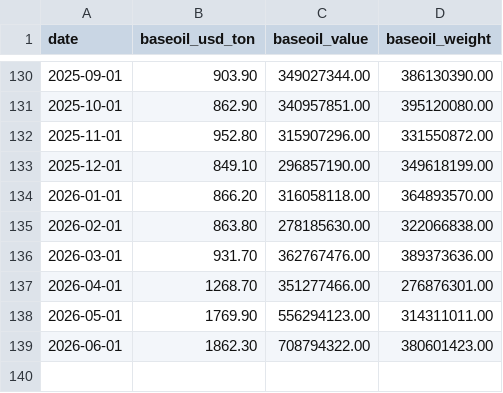
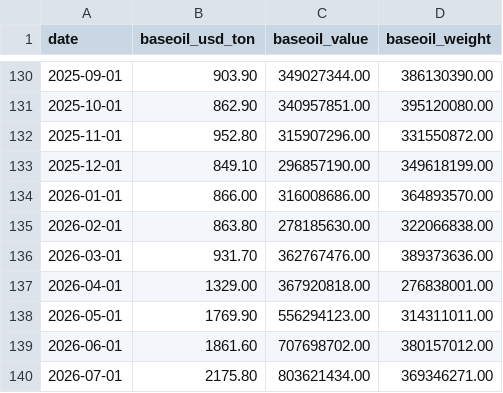
Before and after one commit to zzzz118118-lab/investment, a CSV file: data/baseoil.csv, drawn as a sheet; only a part is shown, gaps mark what is left out.

```diff
--- a/data/baseoil.csv
+++ b/data/baseoil.csv
@@ -133,7 +133,8 @@ date,baseoil_usd_ton,baseoil_value,baseoil_weight
 2025-12-01,849.10,296857190.00,349618199.00
-2026-01-01,866.20,316058118.00,364893570.00
+2026-01-01,866.00,316008686.00,364893570.00
 2026-02-01,863.80,278185630.00,322066838.00
 2026-03-01,931.70,362767476.00,389373636.00
-2026-04-01,1268.70,351277466.00,276876301.00
+2026-04-01,1329.00,367920818.00,276838001.00
 2026-05-01,1769.90,556294123.00,314311011.00
-2026-06-01,1862.30,708794322.00,380601423.00
+2026-06-01,1861.60,707698702.00,380157012.00
+2026-07-01,2175.80,803621434.00,369346271.00
```
Also changed, not shown: data/fx.csv, jenik/data/exports.csv, 2 other files.
